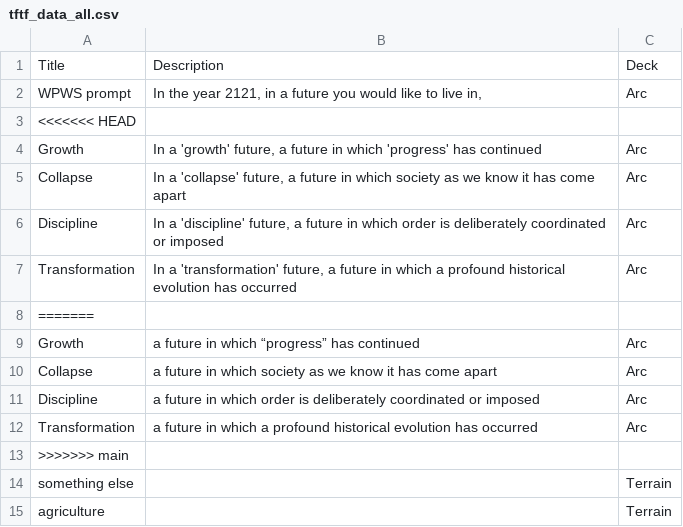
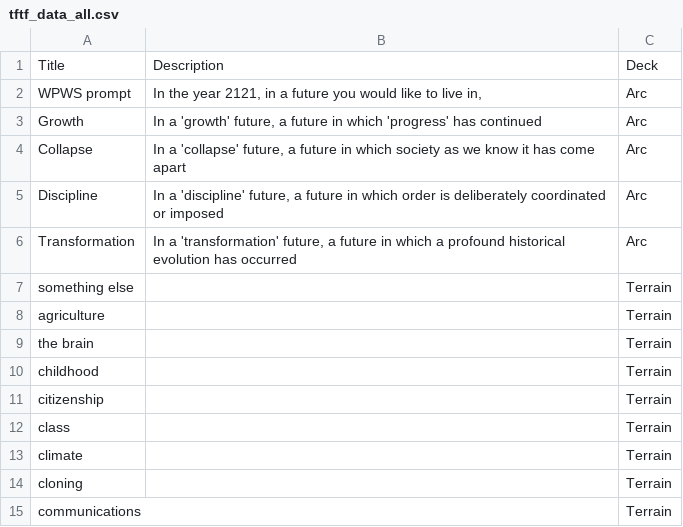
Before and after one commit to cullerth/tftf-ENG-492, a CSV file: src/data/tftf_data_all.csv, drawn as a sheet; only a part is shown; the shorter side is filled out with more unchanged rows; the diff names each change by its address in the sheet, - before the commit and + after, or states it on an @@ line.

Commit message:
updated arc cards

```diff
--- a/src/data/tftf_data_all.csv
+++ b/src/data/tftf_data_all.csv
-row 3: <<<<<<< HEAD
-row 8: =======
-row 9: Growth | a future in which “progress” has continued | Arc
-row 10: Collapse | a future in which society as we know it has come apart | Arc
-row 11: Discipline | a future in which order is deliberately coordinated or imposed | Arc
-row 12: Transformation | a future in which a profound historical evolution has occurred | Arc
-row 13: >>>>>>> main
```
